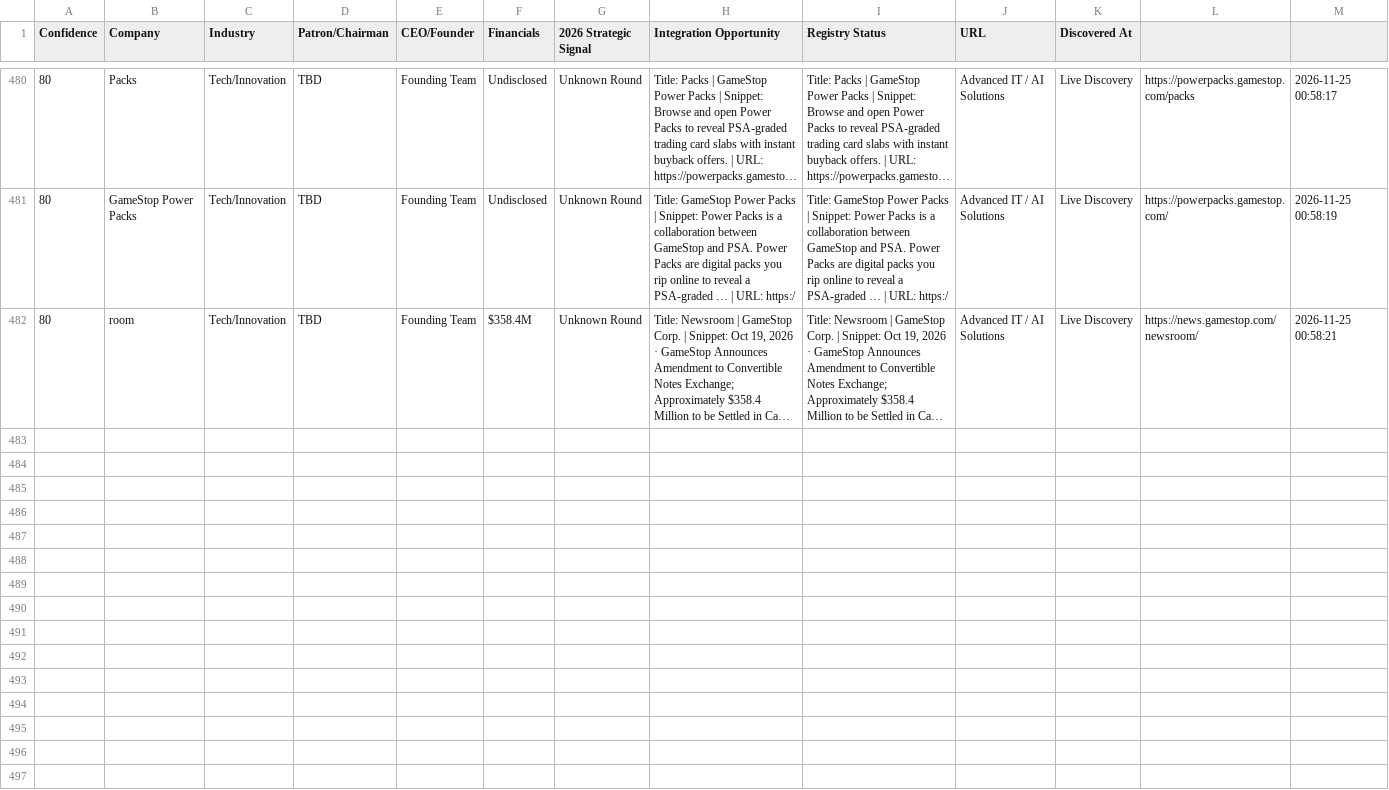
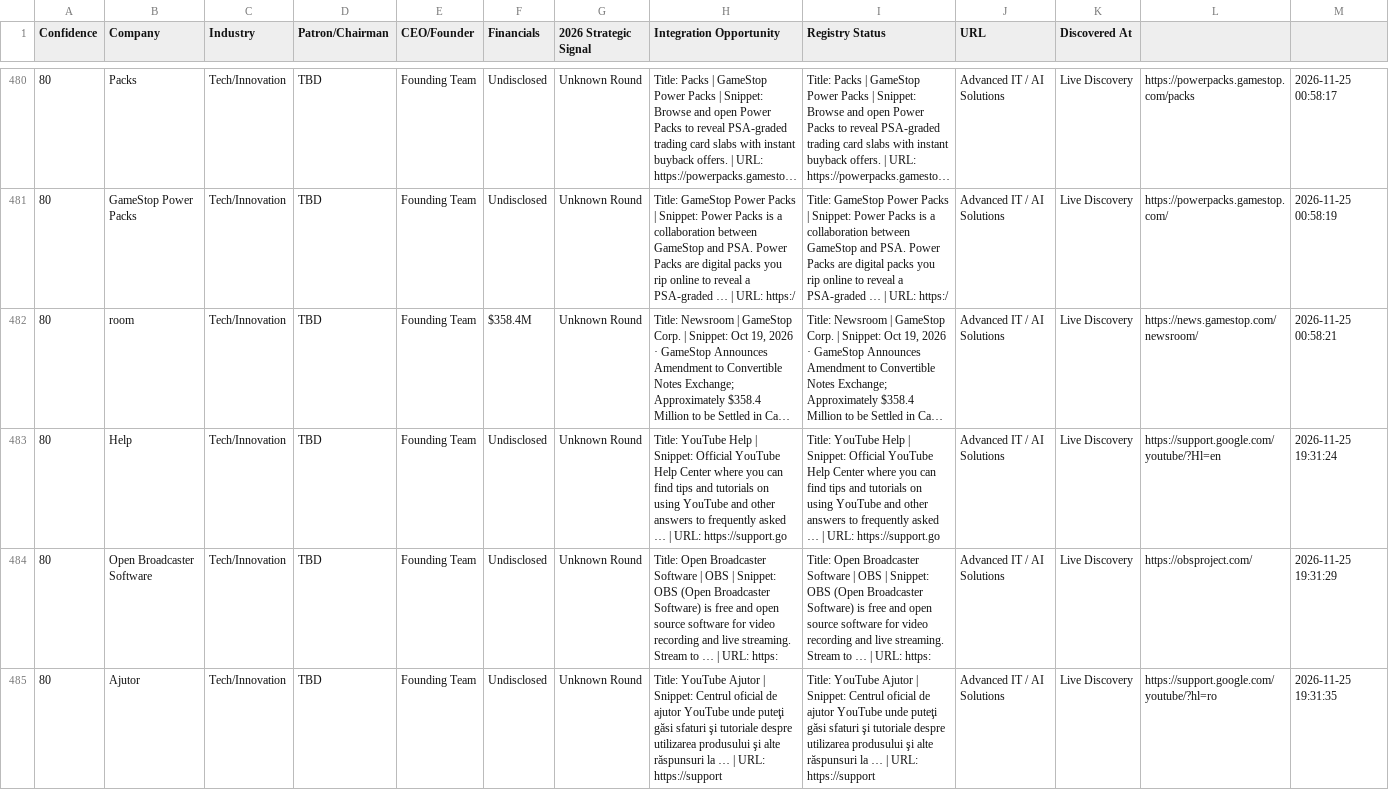
Before and after one commit to anuradhabudhar214-tech/lead_agent, a CSV file: enterprise_leads.csv, drawn as a sheet; only a part is shown, gaps mark what is left out; long unchanged cells end in …; the diff covers the shown part only; the diff names each change by its address in the sheet, - before the commit and + after, or states it on an @@ line.

Commit message:
📊 Intelligence Sync: lead backup + diagnostics [skip ci]

```diff
--- a/enterprise_leads.csv
+++ b/enterprise_leads.csv
+row 483: 80 | Help | Tech/Innovation | TBD | Founding Team | Undisclosed | Unknown Round | Title: YouTube Help | Snippet: Official YouTube Help Center where you can find tips and tutorials on using YouTube and other answers to frequently asked … | URL: https://support.go | Title: YouTube Help | Snippet: Official YouTube Help Center where you can find tips and tutorials on using YouTube and other answers to frequently asked … | URL: https://support.go | Advanced IT / AI Solutions | Live Discovery | https://support.google.com/youtube/?Hl=en | 2026-11-25 19:31:24
+row 484: 80 | Open Broadcaster Software | Tech/Innovation | TBD | Founding Team | Undisclosed | Unknown Round | Title: Open Broadcaster Software | OBS | Snippet: OBS (Open Broadcaster Software) is free and open source software for video recording and live streaming. Stream to … | URL: https: | Title: Open Broadcaster Software | OBS | Snippet: OBS (Open Broadcaster Software) is free and open source software for video recording and live streaming. Stream to … | URL: https: | Advanced IT / AI Solutions | Live Discovery | https://obsproject.com/ | 2026-11-25 19:31:29
+row 485: 80 | Ajutor | Tech/Innovation | TBD | Founding Team | Undisclosed | Unknown Round | Title: YouTube Ajutor | Snippet: Centrul oficial de ajutor YouTube unde puteţi găsi sfaturi şi tutoriale despre utilizarea produsului şi alte răspunsuri la … | URL: https://support | Title: YouTube Ajutor | Snippet: Centrul oficial de ajutor YouTube unde puteţi găsi sfaturi şi tutoriale despre utilizarea produsului şi alte răspunsuri la … | URL: https://support | Advanced IT / AI Solutions | Live Discovery | https://support.google.com/youtube/?hl=ro | 2026-11-25 19:31:35
```
Also changed, not shown: 3 added rows elsewhere in this file, 2 other files.
